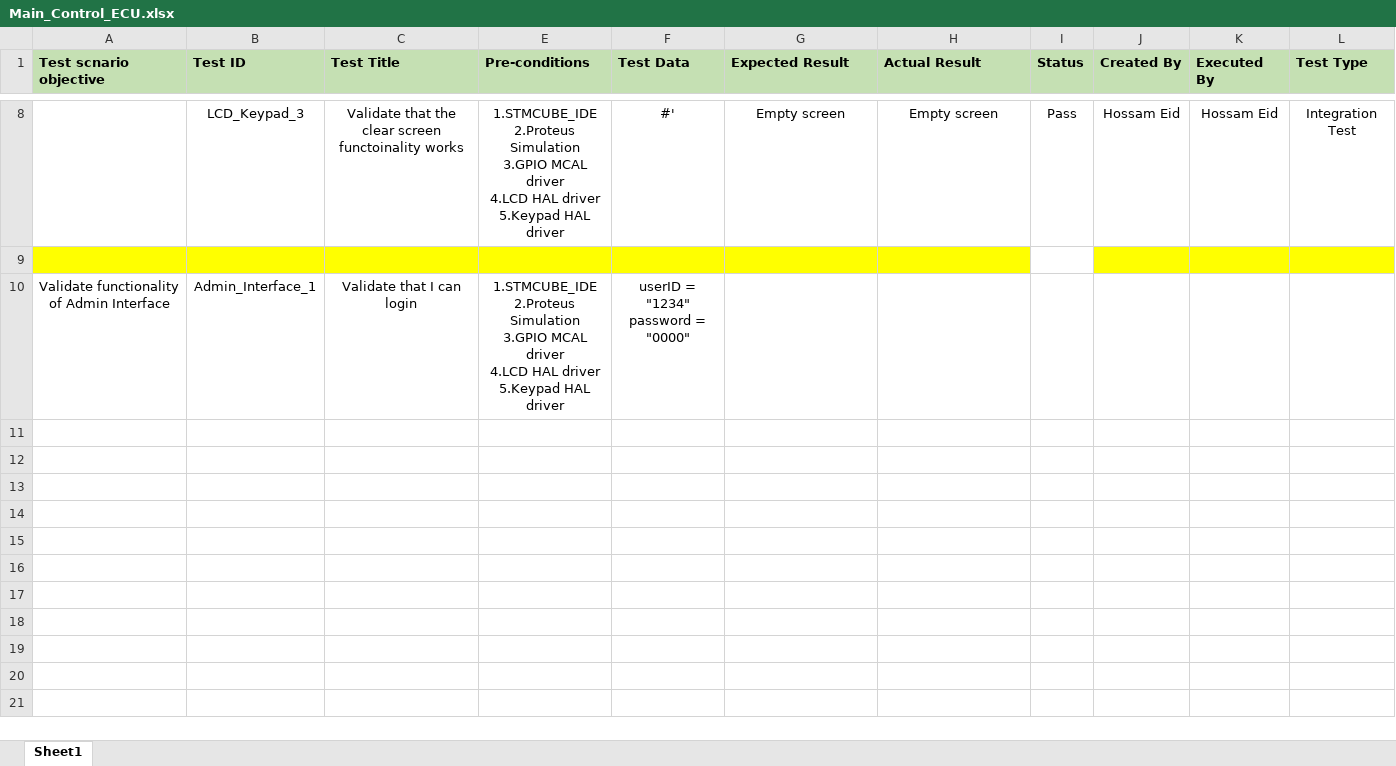
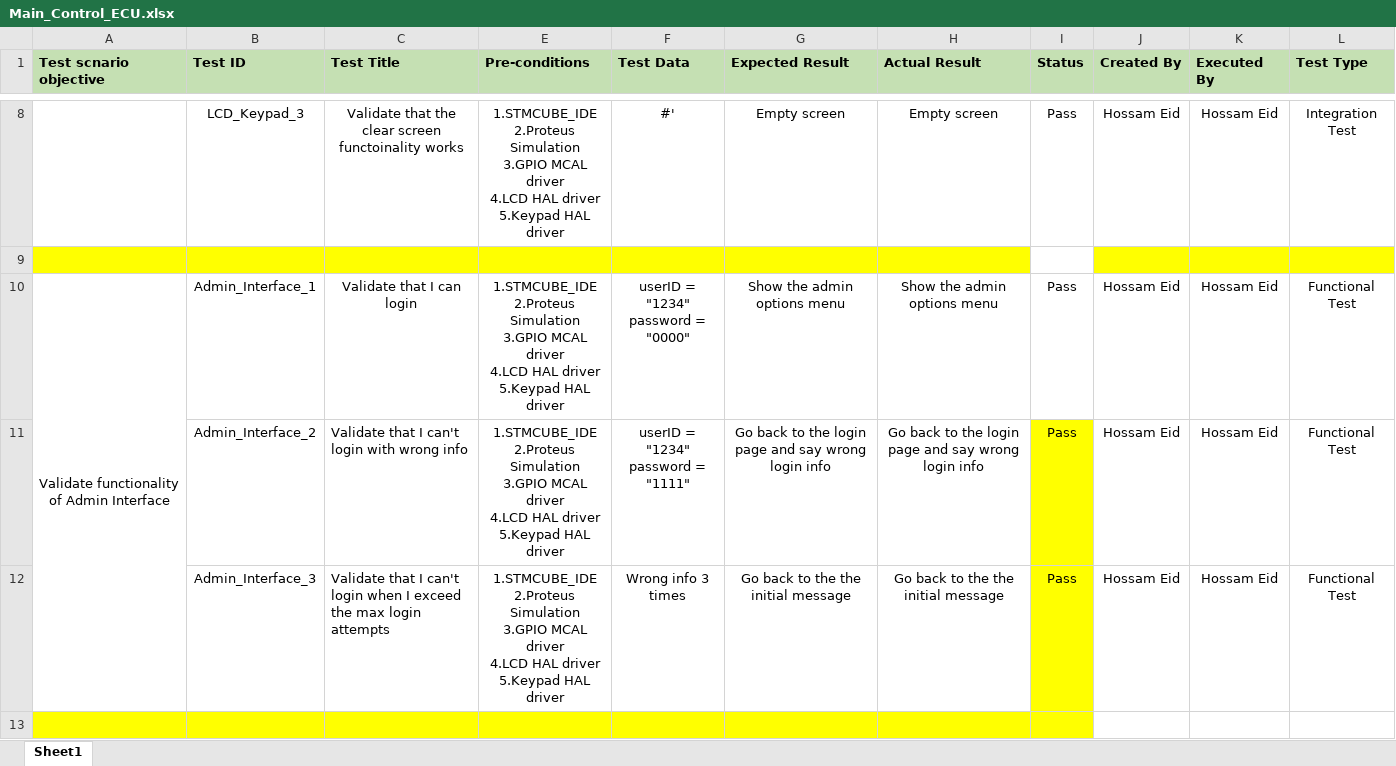
Before and after one commit to eidHossam/Private_Vehicle_Parking, an Excel workbook: Main_Control_ECU/TestCases/Main_Control_ECU.xlsx, sheet Sheet1, drawn as a sheet; only a part is shown, gaps mark what is left out; values as stored, in another font and other column widths than the file's, no borders; conditional formats not drawn; ↵ is a line break in a cell; the diff covers the shown part only; the diff names each change by its address in the sheet, - before the commit and + after, or states it on an @@ line.

Commit message:
Update the test cases for the add, remove and show list functionalites

```diff
--- a/Main_Control_ECU/TestCases/Main_Control_ECU.xlsx (sheet Sheet1)
+++ b/Main_Control_ECU/TestCases/Main_Control_ECU.xlsx (sheet Sheet1)
+A10:A12 merged
-G10 (Expected Result): (empty)
+G10 (Expected Result): Show the admin options menu
-H10 (Actual Result): (empty)
+H10 (Actual Result): Show the admin options menu
-I10 (Status): (empty)
+I10 (Status): Pass
-J10 (Created By): (empty)
+J10 (Created By): Hossam Eid
-K10 (Executed By): (empty)
+K10 (Executed By): Hossam Eid
-L10 (Test Type): (empty)
+L10 (Test Type): Functional Test
+row 11:  | Admin_Interface_2 | Validate that I can't login with wrong info | 1.STMCUBE_IDE ↵ 2.Proteus Simulation ↵ 3.GPIO MCAL driver ↵ 4.LCD HAL driver ↵ 5.Keypad HAL driver | userID = "1234" ↵ password = "1111" | Go back to the login page and say wrong login info | Go back to the login page and say wrong login info | Pass | Hossam Eid | Hossam Eid | Functional Test
+row 12:  | Admin_Interface_3 | Validate that I can't login when I exceed the max login attempts | 1.STMCUBE_IDE ↵ 2.Proteus Simulation ↵ 3.GPIO MCAL driver ↵ 4.LCD HAL driver ↵ 5.Keypad HAL driver | Wrong info 3 times | Go back to the the initial message | Go back to the the initial message | Pass | Hossam Eid | Hossam Eid | Functional Test
+row 13: (empty)
```
Also changed, not shown: 9 added rows elsewhere in this sheet.
